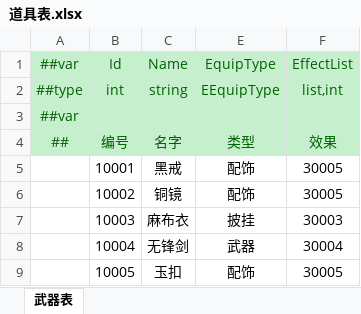
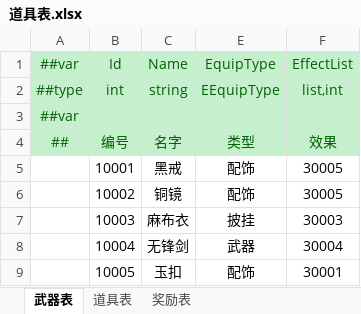
Before and after one commit to cnImpulse/HEDAO, an Excel workbook: 新导表工具/DataTables/Datas/道具表.xlsx, sheet 武器表, drawn as a sheet; values as stored, in another font and other column widths than the file's, no borders; the diff names each change by its address in the sheet, - before the commit and + after, or states it on an @@ line.

```diff
--- a/新导表工具/DataTables/Datas/道具表.xlsx (sheet 武器表)
+++ b/新导表工具/DataTables/Datas/道具表.xlsx (sheet 武器表)
+sheet tab: 道具表
+sheet tab: 奖励表
-F9: 30005
+F9: 30001
```
Also changed, not shown: 新导表工具/DataTables/Datas/__tables__.xlsx, 新导表工具/DataTables/Datas/技能表.xlsx, 28 other files.
